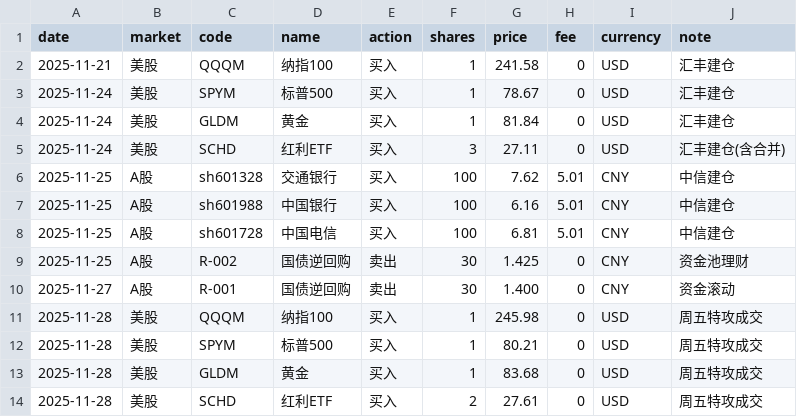
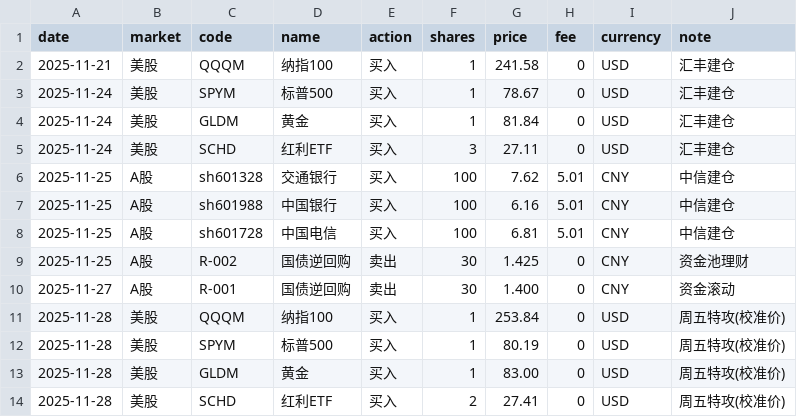
Before and after one commit to Criya/Criya.github.io, a CSV file: trade_history.csv, drawn as a sheet.

```diff
--- a/trade_history.csv
+++ b/trade_history.csv
@@ -4,3 +4,3 @@ date,market,code,name,action,shares,price,fee,currency,note
 2025-11-24,美股,GLDM,黄金,买入,1,81.84,0,USD,汇丰建仓
-2025-11-24,美股,SCHD,红利ETF,买入,3,27.11,0,USD,汇丰建仓(含合并)
+2025-11-24,美股,SCHD,红利ETF,买入,3,27.11,0,USD,汇丰建仓
 2025-11-25,A股,sh601328,交通银行,买入,100,7.62,5.01,CNY,中信建仓
@@ -10,5 +10,5 @@ date,market,code,name,action,shares,price,fee,currency,note
 2025-11-27,A股,R-001,国债逆回购,卖出,30,1.400,0,CNY,资金滚动
-2025-11-28,美股,QQQM,纳指100,买入,1,245.98,0,USD,周五特攻成交
-2025-11-28,美股,SPYM,标普500,买入,1,80.21,0,USD,周五特攻成交
-2025-11-28,美股,GLDM,黄金,买入,1,83.68,0,USD,周五特攻成交
-2025-11-28,美股,SCHD,红利ETF,买入,2,27.61,0,USD,周五特攻成交
+2025-11-28,美股,QQQM,纳指100,买入,1,253.84,0,USD,周五特攻(校准价)
+2025-11-28,美股,SPYM,标普500,买入,1,80.19,0,USD,周五特攻(校准价)
+2025-11-28,美股,GLDM,黄金,买入,1,83.00,0,USD,周五特攻(校准价)
+2025-11-28,美股,SCHD,红利ETF,买入,2,27.41,0,USD,周五特攻(校准价)
```
Also changed, not shown: portfolio.csv, 1 other file.
